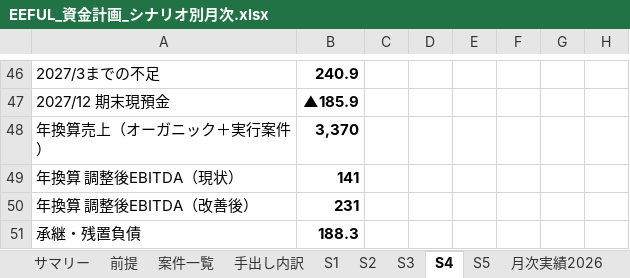
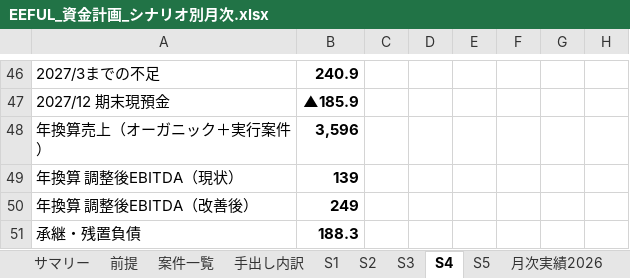
Before and after one commit to hmoriyama-cyber/Moriyama, an Excel workbook: EEFUL_資金計画_シナリオ別月次.xlsx, sheet S4, drawn as a sheet; only a part is shown, gaps mark what is left out; values as stored, in another font and other column widths than the file's, no borders; the diff names each change by its address in the sheet, - before the commit and + after, or states it on an @@ line.

```diff
--- a/EEFUL_資金計画_シナリオ別月次.xlsx (sheet S4)
+++ b/EEFUL_資金計画_シナリオ別月次.xlsx (sheet S4)
-B48: 3,370
+B48: 3,596
-B49: 141
+B49: 139
-B50: 231
+B50: 249
```
Also changed, not shown: sheet サマリー, sheet 案件一覧, sheet S3, sheet S5.
